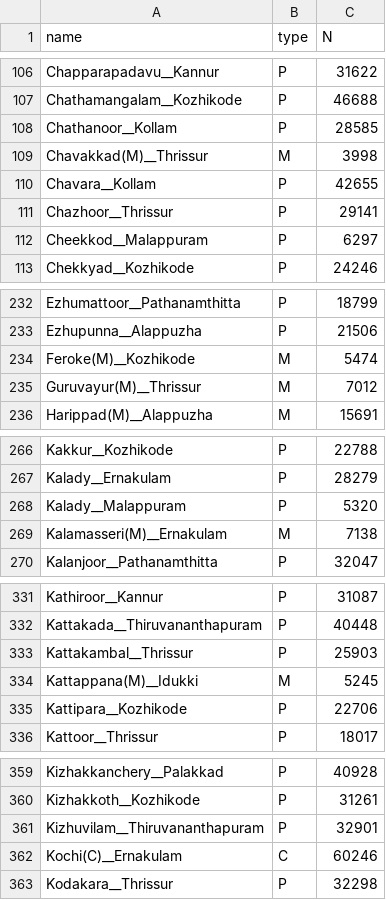
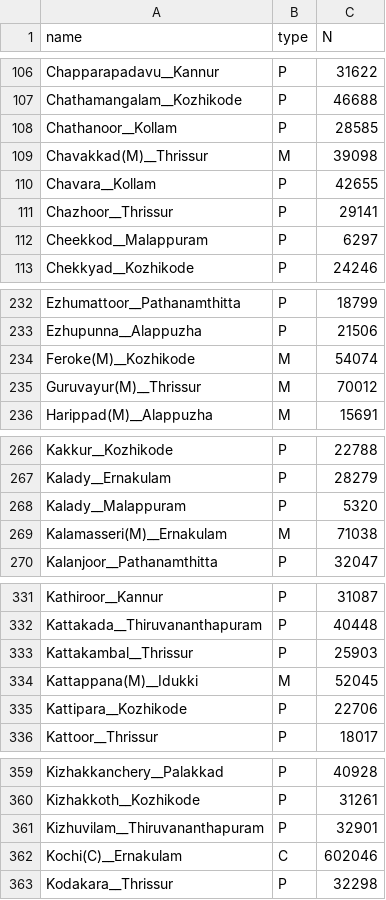
Before and after one commit to srhariha/SpatioTemporalSEIR, a CSV file: data/all_population_data.csv, drawn as a sheet; only a part is shown, gaps mark what is left out; the diff covers the shown part only.

```diff
--- a/data/all_population_data.csv
+++ b/data/all_population_data.csv
@@ -108,3 +108,3 @@ Chathamangalam__Kozhikode,P,46688
 Chathanoor__Kollam,P,28585
-Chavakkad(M)__Thrissur,M,3998
+Chavakkad(M)__Thrissur,M,39098
 Chavara__Kollam,P,42655
@@ -233,4 +233,4 @@ Ezhumattoor__Pathanamthitta,P,18799
 Ezhupunna__Alappuzha,P,21506
-Feroke(M)__Kozhikode,M,5474
-Guruvayur(M)__Thrissur,M,7012
+Feroke(M)__Kozhikode,M,54074
+Guruvayur(M)__Thrissur,M,70012
 Harippad(M)__Alappuzha,M,15691
@@ -268,3 +268,3 @@ Kalady__Ernakulam,P,28279
 Kalady__Malappuram,P,5320
-Kalamasseri(M)__Ernakulam,M,7138
+Kalamasseri(M)__Ernakulam,M,71038
 Kalanjoor__Pathanamthitta,P,32047
@@ -333,3 +333,3 @@ Kattakada__Thiruvananthapuram,P,40448
 Kattakambal__Thrissur,P,25903
-Kattappana(M)__Idukki,M,5245
+Kattappana(M)__Idukki,M,52045
 Kattipara__Kozhikode,P,22706
@@ -361,3 +361,3 @@ Kizhakkoth__Kozhikode,P,31261
 Kizhuvilam__Thiruvananthapuram,P,32901
-Kochi(C)__Ernakulam,C,60246
+Kochi(C)__Ernakulam,C,602046
 Kodakara__Thrissur,P,32298
```
Also changed, not shown: 6 edited cells elsewhere in this file, data/all_init_data.csv, output/all_peak_results.csv, 3 other files.
